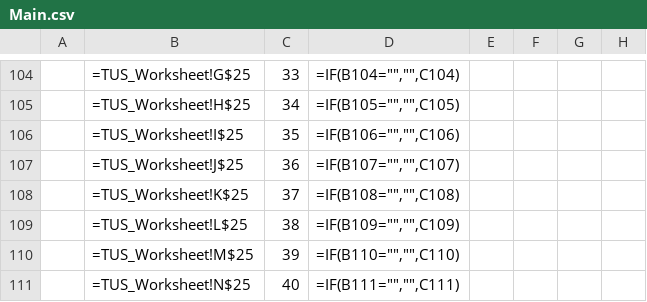
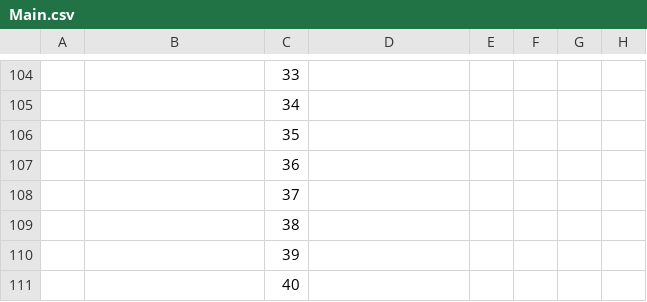
Before and after one commit to Johnson-Gage-Inspection-Inc/xl-TUS, a CSV file: exploded/00 TUS cert/sheets/Main.csv, drawn as a sheet; only a part is shown, gaps mark what is left out; the diff covers the shown part only; the diff names each change by its address in the sheet, - before the commit and + after, or states it on an @@ line.

```diff
--- a/exploded/00 TUS cert/sheets/Main.csv
+++ b/exploded/00 TUS cert/sheets/Main.csv
-B104: =TUS_Worksheet!G$25
+B104: (empty)
-D104: =IF(B104="","",C104)
+D104: (empty)
-B105: =TUS_Worksheet!H$25
+B105: (empty)
-D105: =IF(B105="","",C105)
+D105: (empty)
-B106: =TUS_Worksheet!I$25
+B106: (empty)
-D106: =IF(B106="","",C106)
+D106: (empty)
-B107: =TUS_Worksheet!J$25
+B107: (empty)
-D107: =IF(B107="","",C107)
+D107: (empty)
-B108: =TUS_Worksheet!K$25
+B108: (empty)
-D108: =IF(B108="","",C108)
+D108: (empty)
-B109: =TUS_Worksheet!L$25
+B109: (empty)
-D109: =IF(B109="","",C109)
+D109: (empty)
-B110: =TUS_Worksheet!M$25
+B110: (empty)
-D110: =IF(B110="","",C110)
+D110: (empty)
-B111: =TUS_Worksheet!N$25
+B111: (empty)
-D111: =IF(B111="","",C111)
+D111: (empty)
```
Also changed, not shown: 64 edited cells elsewhere in this file, 1 other file.
